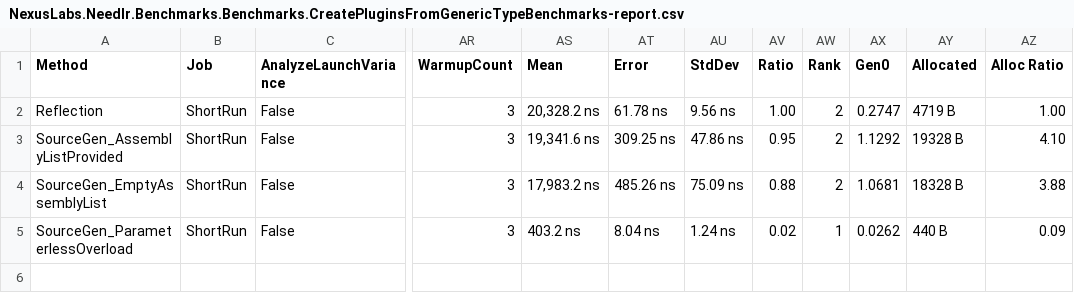
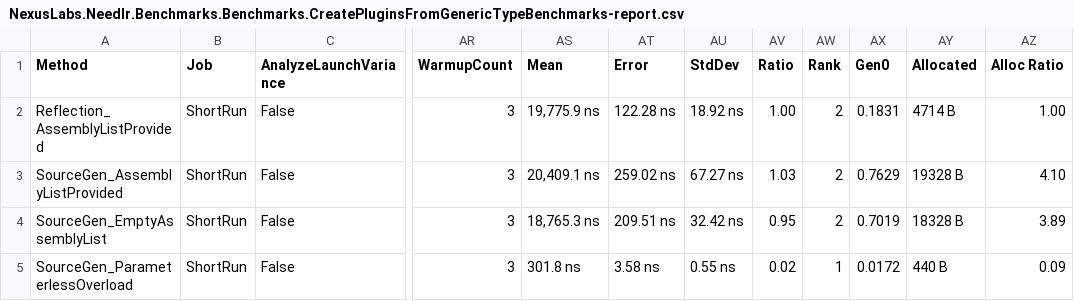
Before and after one commit to ncosentino/needlr, a CSV file: benchmarks/results/NexusLabs.Needlr.Benchmarks.Benchmarks.CreatePluginsFromGenericTypeBenchmarks-report.csv, drawn as a sheet; only a part is shown, gaps mark what is left out; the diff names each change by its address in the sheet, - before the commit and + after, or states it on an @@ line.

```diff
--- a/benchmarks/results/NexusLabs.Needlr.Benchmarks.Benchmarks.CreatePluginsFromGenericTypeBenchmarks-report.csv
+++ b/benchmarks/results/NexusLabs.Needlr.Benchmarks.Benchmarks.CreatePluginsFromGenericTypeBenchmarks-report.csv
-A2 (Method): Reflection
+A2 (Method): Reflection_AssemblyListProvided
-AS2 (Mean): 20,328.2 ns
+AS2 (Mean): 19,775.9 ns
-AT2 (Error): 61.78 ns
+AT2 (Error): 122.28 ns
-AU2 (StdDev): 9.56 ns
+AU2 (StdDev): 18.92 ns
-AX2 (Gen0): 0.2747
+AX2 (Gen0): 0.1831
-AY2 (Allocated): 4719 B
+AY2 (Allocated): 4714 B
-AS3 (Mean): 19,341.6 ns
+AS3 (Mean): 20,409.1 ns
-AT3 (Error): 309.25 ns
+AT3 (Error): 259.02 ns
-AU3 (StdDev): 47.86 ns
+AU3 (StdDev): 67.27 ns
-AV3 (Ratio): 0.95
+AV3 (Ratio): 1.03
-AX3 (Gen0): 1.1292
+AX3 (Gen0): 0.7629
-AS4 (Mean): 17,983.2 ns
+AS4 (Mean): 18,765.3 ns
-AT4 (Error): 485.26 ns
+AT4 (Error): 209.51 ns
-AU4 (StdDev): 75.09 ns
+AU4 (StdDev): 32.42 ns
-AV4 (Ratio): 0.88
+AV4 (Ratio): 0.95
-AX4 (Gen0): 1.0681
+AX4 (Gen0): 0.7019
-AZ4 (Alloc Ratio): 3.88
+AZ4 (Alloc Ratio): 3.89
-AS5 (Mean): 403.2 ns
+AS5 (Mean): 301.8 ns
-AT5 (Error): 8.04 ns
+AT5 (Error): 3.58 ns
-AU5 (StdDev): 1.24 ns
+AU5 (StdDev): 0.55 ns
-AX5 (Gen0): 0.0262
+AX5 (Gen0): 0.0172
```
Also changed, not shown: benchmarks/results/NexusLabs.Needlr.Benchmarks.Benchmarks.DecoratorResolutionBenchmarks-report.csv, benchmarks/results/NexusLabs.Needlr.Benchmarks.Benchmarks.HostBuildBenchmarks-report.csv, 51 other files.
